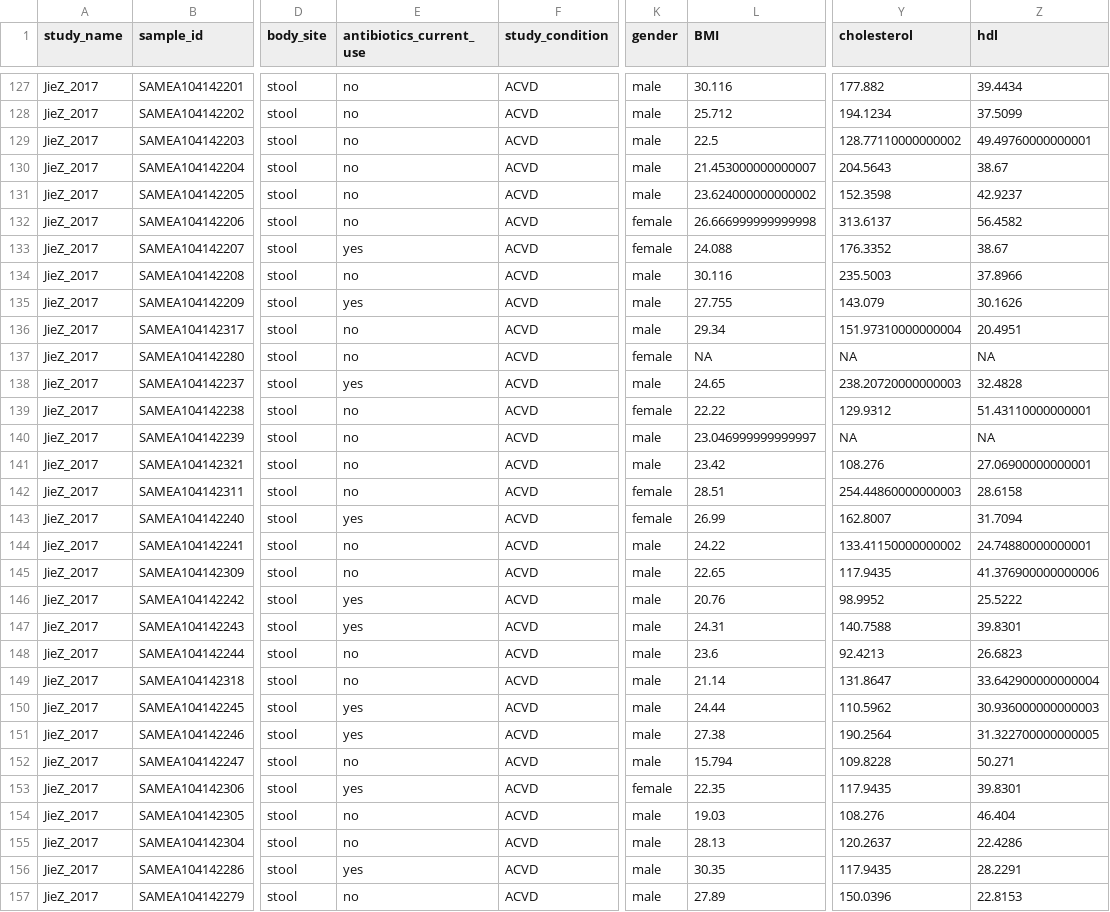
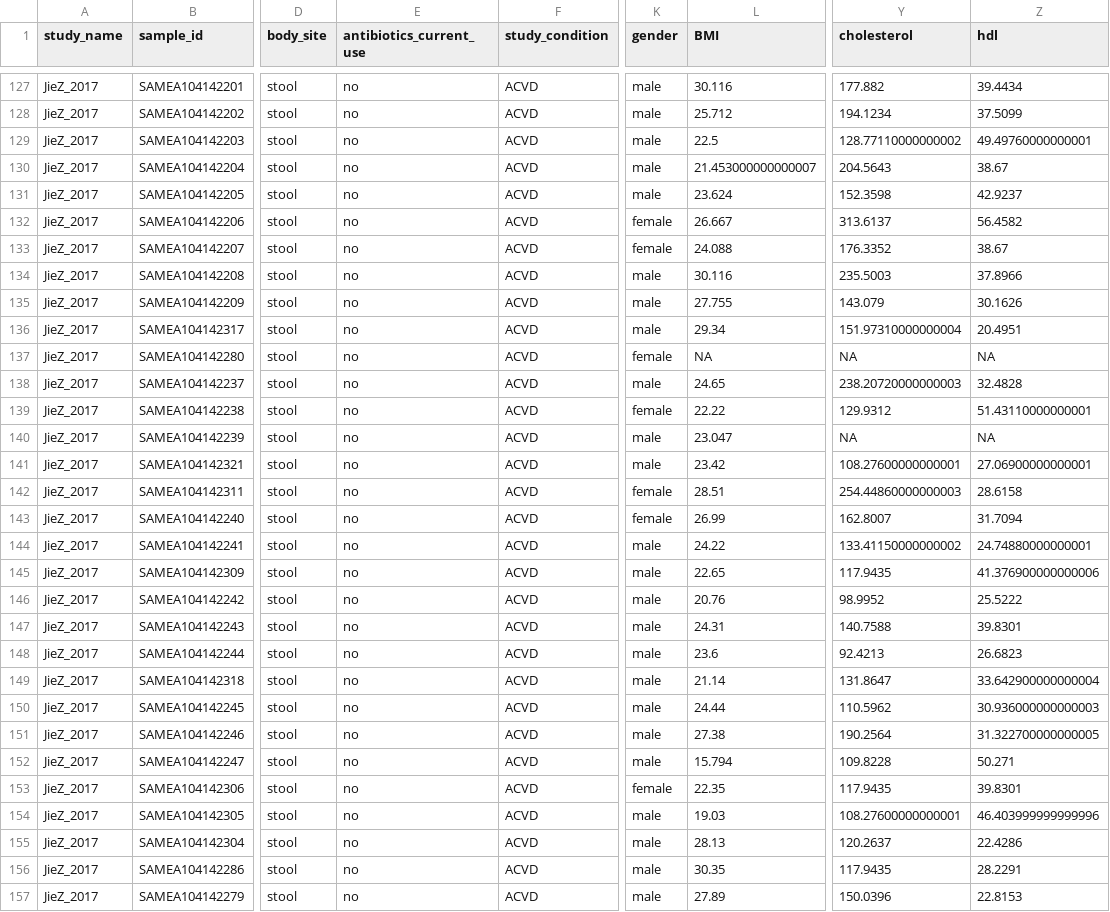
Before and after one commit to waldronlab/curatedMetagenomicDataCuration, a TSV file: inst/curated/JieZ_2017/JieZ_2017_metadata.tsv, drawn as a sheet; only a part is shown, gaps mark what is left out; the diff covers the shown part only; the diff names each change by its address in the sheet, - before the commit and + after, or states it on an @@ line.

Commit message:
Fixed ABX:no for Jie

```diff
--- a/inst/curated/JieZ_2017/JieZ_2017_metadata.tsv
+++ b/inst/curated/JieZ_2017/JieZ_2017_metadata.tsv
-L131 (BMI): 23.624000000000002
+L131 (BMI): 23.624
-L132 (BMI): 26.666999999999998
+L132 (BMI): 26.667
-E133 (antibiotics_current_use): yes
+E133 (antibiotics_current_use): no
-E135 (antibiotics_current_use): yes
+E135 (antibiotics_current_use): no
-E138 (antibiotics_current_use): yes
+E138 (antibiotics_current_use): no
-L140 (BMI): 23.046999999999997
+L140 (BMI): 23.047
-Y141 (cholesterol): 108.276
+Y141 (cholesterol): 108.27600000000001
-E143 (antibiotics_current_use): yes
+E143 (antibiotics_current_use): no
-E146:E147 (antibiotics_current_use): yes
+E146:E147 (antibiotics_current_use): no
-E150:E151 (antibiotics_current_use): yes
+E150:E151 (antibiotics_current_use): no
-E153 (antibiotics_current_use): yes
+E153 (antibiotics_current_use): no
-Y154 (cholesterol): 108.276
+Y154 (cholesterol): 108.27600000000001
-Z154 (hdl): 46.404
+Z154 (hdl): 46.403999999999996
-E156 (antibiotics_current_use): yes
+E156 (antibiotics_current_use): no
```
Also changed, not shown: 108 edited cells elsewhere in this file.
